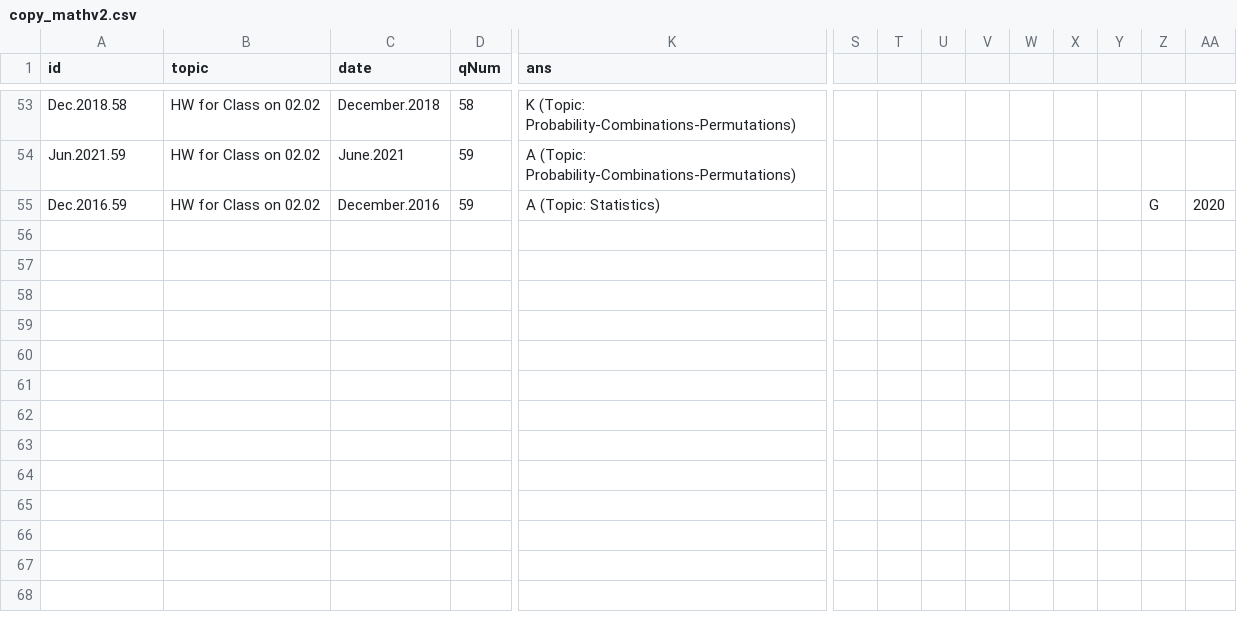
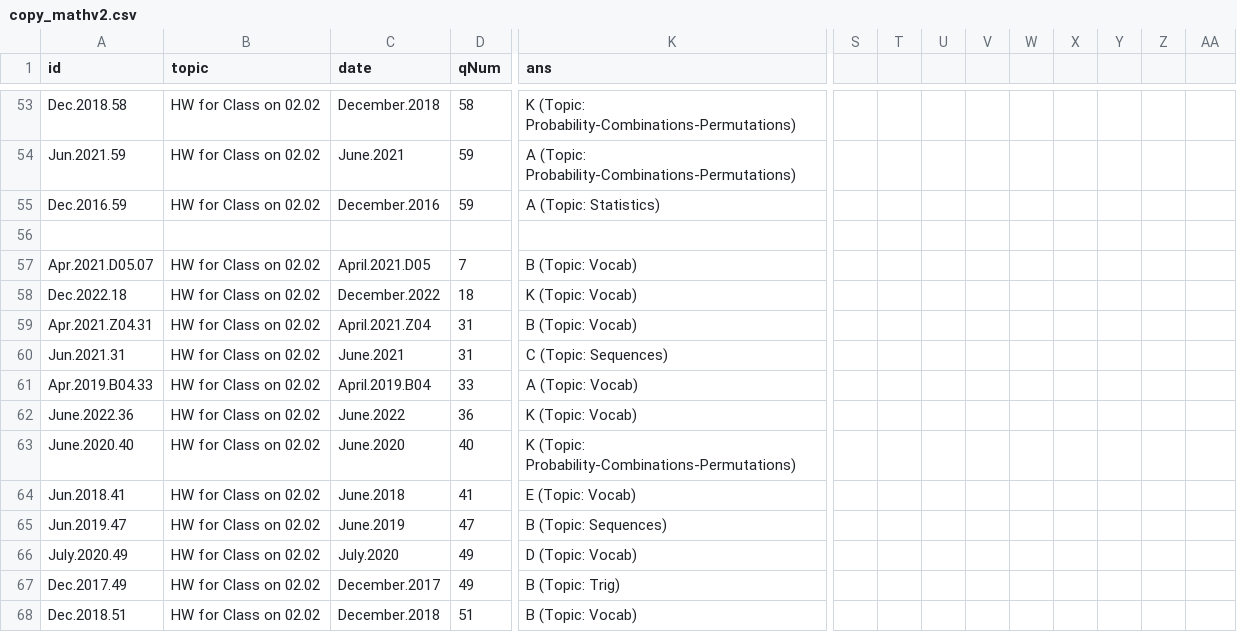
Before and after one commit to bryant-vu/ACT, a CSV file: data/copy_mathv2.csv, drawn as a sheet; only a part is shown, gaps mark what is left out; rows hold the shown columns only; the diff covers the shown part only; the diff names each change by its address in the sheet, - before the commit and + after, or states it on an @@ line.

Commit message:
upload hw

```diff
--- a/data/copy_mathv2.csv
+++ b/data/copy_mathv2.csv
-Z55: G
+Z55: (empty)
-AA55: 2020
+AA55: (empty)
-row 57: (empty)
+row 57: Apr.2021.D05.07 | HW for Class on 02.02 | April.2021.D05 | 7 | B (Topic: Vocab)
-row 58: (empty)
+row 58: Dec.2022.18 | HW for Class on 02.02 | December.2022 | 18 | K (Topic: Vocab)
-row 59: (empty)
+row 59: Apr.2021.Z04.31 | HW for Class on 02.02 | April.2021.Z04 | 31 | B (Topic: Vocab)
-row 60: (empty)
+row 60: Jun.2021.31 | HW for Class on 02.02 | June.2021 | 31 | C (Topic: Sequences)
-row 61: (empty)
+row 61: Apr.2019.B04.33 | HW for Class on 02.02 | April.2019.B04 | 33 | A (Topic: Vocab)
-row 62: (empty)
+row 62: June.2022.36 | HW for Class on 02.02 | June.2022 | 36 | K (Topic: Vocab)
-row 63: (empty)
+row 63: June.2020.40 | HW for Class on 02.02 | June.2020 | 40 | K (Topic: Probability-Combinations-Permutations)
-row 64: (empty)
+row 64: Jun.2018.41 | HW for Class on 02.02 | June.2018 | 41 | E (Topic: Vocab)
-row 65: (empty)
+row 65: Jun.2019.47 | HW for Class on 02.02 | June.2019 | 47 | B (Topic: Sequences)
-row 66: (empty)
+row 66: July.2020.49 | HW for Class on 02.02 | July.2020 | 49 | D (Topic: Vocab)
-row 67: (empty)
+row 67: Dec.2017.49 | HW for Class on 02.02 | December.2017 | 49 | B (Topic: Trig)
-row 68: (empty)
+row 68: Dec.2018.51 | HW for Class on 02.02 | December.2018 | 51 | B (Topic: Vocab)
```
Also changed, not shown: 16 removed rows and 68 edited cells elsewhere in this file.
